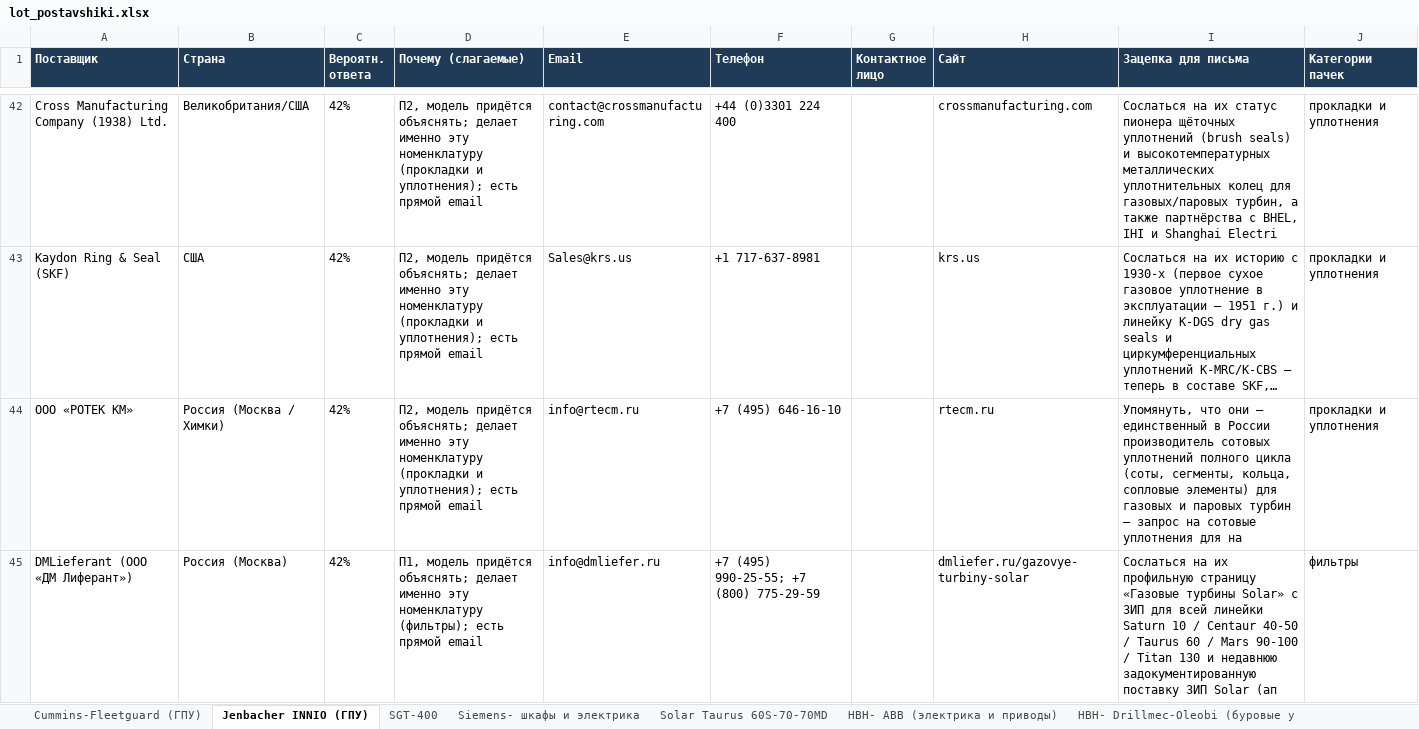
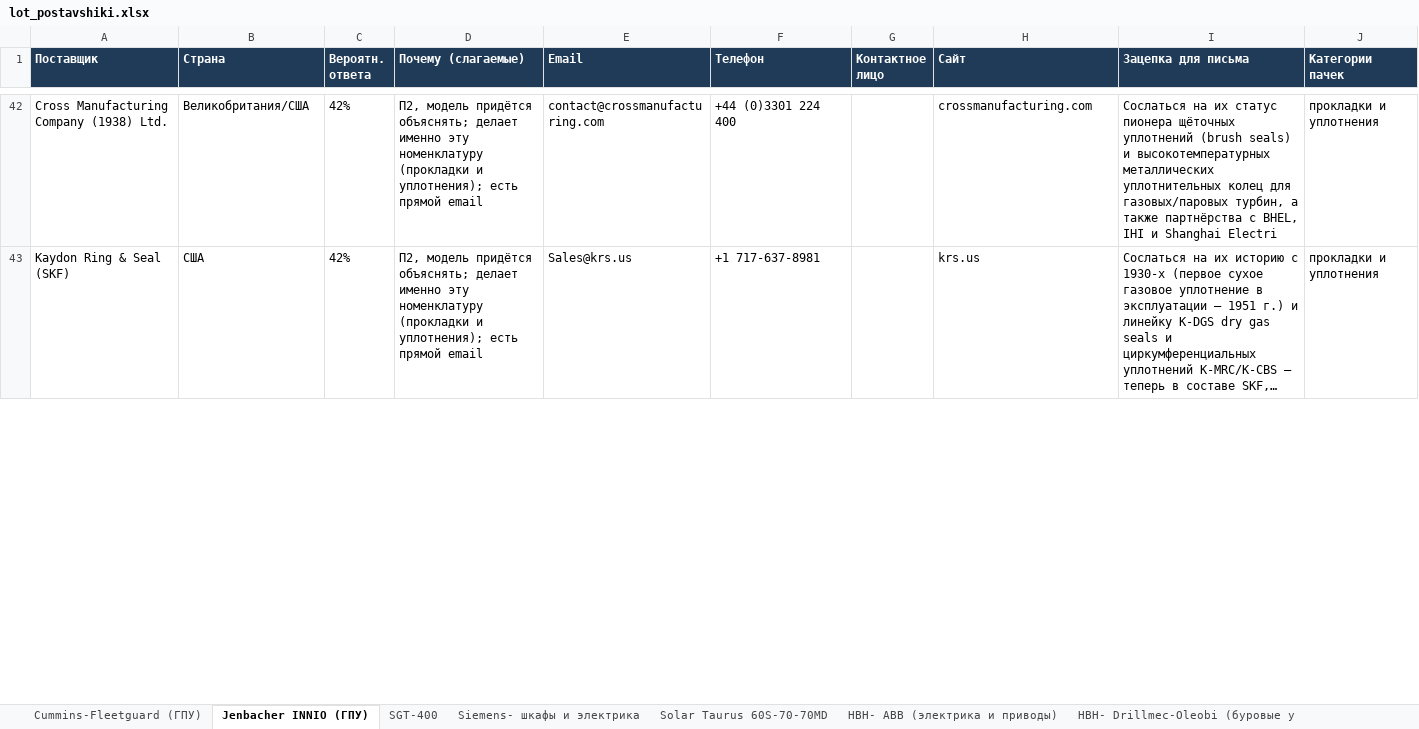
Before and after one commit to skharkov1246/kvant-sourcing-dashboard, an Excel workbook: gt/deliverables/lot_postavshiki.xlsx, sheet Jenbacher INNIO (ГПУ), drawn as a sheet; only a part is shown, gaps mark what is left out; long unchanged cells end in …; values as stored, in another font and other column widths than the file's, no borders; removed rows and columns are numbered as before the commit, all else as after; the diff covers the shown part only; the diff names each change by its address in the sheet, - before the commit and + after, or states it on an @@ line.

```diff
--- a/gt/deliverables/lot_postavshiki.xlsx (sheet Jenbacher INNIO (ГПУ))
+++ b/gt/deliverables/lot_postavshiki.xlsx (sheet Jenbacher INNIO (ГПУ))
-row 44: ООО «РОТЕК КМ» | Россия (Москва / Химки) | 42% | П2, модель придётся объяснять; делает именно эту номенклатуру (прокладки и уплотнения); есть прямой email | info@rtecm.ru | +7 (495) 646-16-10 |  | rtecm.ru | Упомянуть, что они — единственный в России производитель сотовых уплотнений полного цикла (соты, сегменты, кольца, сопловые элементы) для газовых и паровых турбин — запрос на сотовые уплотнения для на | прокладки и уплотнения
-row 45: DMLieferant (ООО «ДМ Лиферант») | Россия (Москва) | 42% | П1, модель придётся объяснять; делает именно эту номенклатуру (фильтры); есть прямой email | info@dmliefer.ru | +7 (495) 990-25-55; +7 (800) 775-29-59 |  | dmliefer.ru/gazovye-turbiny-solar | Сослаться на их профильную страницу «Газовые турбины Solar» с ЗИП для всей линейки Saturn 10 / Centaur 40-50 / Taurus 60 / Mars 90-100 / Titan 130 и недавнюю задокументированную поставку ЗИП Solar (ап | фильтры
```
Also changed, not shown: 1 added row and 1 edited cell elsewhere in this sheet, sheet SGT-400, sheet Solar Taurus 60S-70-70MD, sheet Cummins-Fleetguard (ГПУ), sheet НВН- Schlumberger-Cameron-MI Sw, sheet НВН- Drilltech Cangzhou (бурово, sheet НВН- NOV-Tesco-Shaffer (буровое, 3 more sheets, gt/deliverables/lot_ocenka.xlsx, 33 other files.
